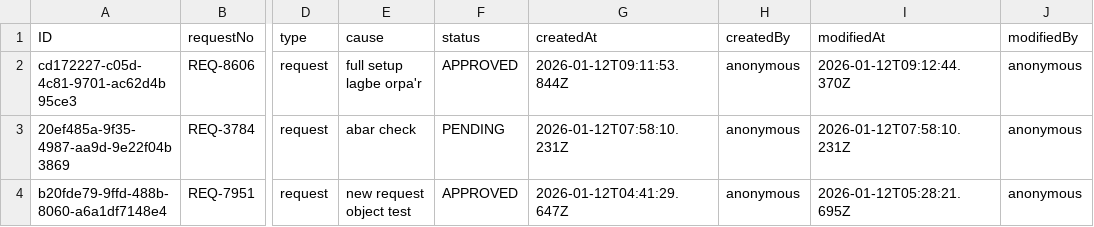
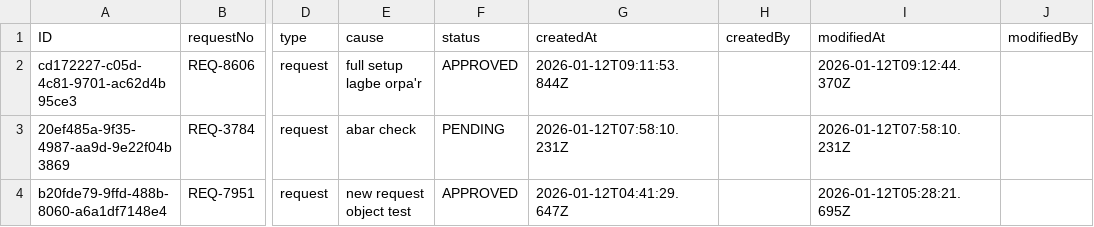
Before and after one commit to rau-wtag/IMS_SAP_Demo, a CSV file: db/data/my.inventory-Requests.csv, drawn as a sheet; only a part is shown, gaps mark what is left out; the diff names each change by its address in the sheet, - before the commit and + after, or states it on an @@ line.

```diff
--- a/db/data/my.inventory-Requests.csv
+++ b/db/data/my.inventory-Requests.csv
-H2:H4 (createdBy): anonymous
+H2:H4 (createdBy): (empty)
-J2:J4 (modifiedBy): anonymous
+J2:J4 (modifiedBy): (empty)
```
Also changed, not shown: db/data/my.inventory-Details.csv, db/data/my.inventory-Logs.csv, 7 other files.
